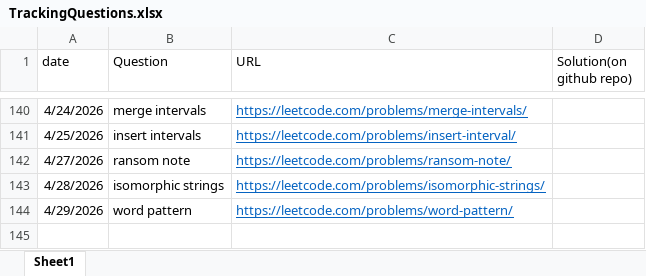
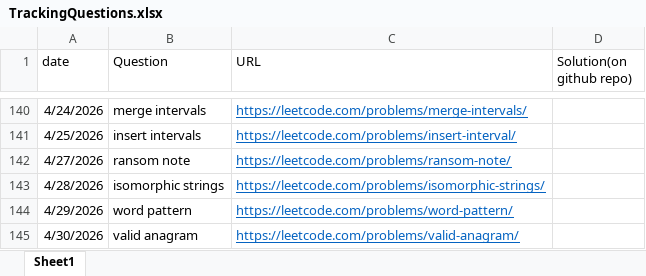
Before and after one commit to gouravlinux/Daily-CP-Practise-Questions, an Excel workbook: TrackingQuestions.xlsx, sheet Sheet1, drawn as a sheet; only a part is shown, gaps mark what is left out; values as stored, in another font and other column widths than the file's, no borders; the diff names each change by its address in the sheet, - before the commit and + after, or states it on an @@ line.

Commit message:
Problem: valid anagram

```diff
--- a/TrackingQuestions.xlsx (sheet Sheet1)
+++ b/TrackingQuestions.xlsx (sheet Sheet1)
+row 145: 4/30/2026 | valid anagram | https://leetcode.com/problems/valid-anagram/
```
Also changed, not shown: 1 other file.
